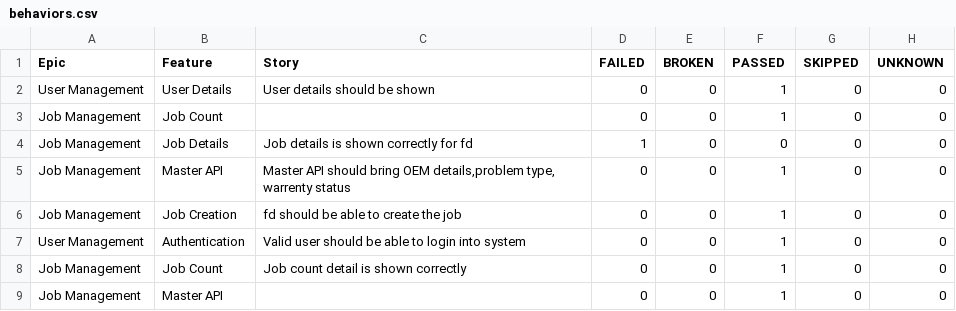
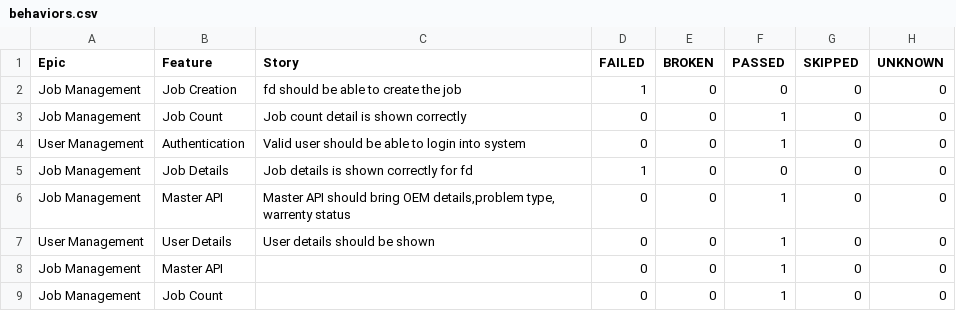
Before and after one commit to AbhijitNaik05/PhoenixTestAutomationFramework, a CSV file: data/behaviors.csv, drawn as a sheet.

```diff
--- a/data/behaviors.csv
+++ b/data/behaviors.csv
@@ -1,9 +1,9 @@
 "Epic","Feature","Story","FAILED","BROKEN","PASSED","SKIPPED","UNKNOWN"
-"User Management","User Details","User details should be shown","0","0","1","0","0"
-"Job Management","Job Count","","0","0","1","0","0"
+"Job Management","Job Creation","fd should be able to create the job","1","0","0","0","0"
+"Job Management","Job Count","Job count detail is shown correctly","0","0","1","0","0"
+"User Management","Authentication","Valid user should be able to login into system","0","0","1","0","0"
 "Job Management","Job Details","Job details is shown correctly for fd","1","0","0","0","0"
 "Job Management","Master API","Master API should bring OEM details,problem type, warrenty status","0","0","1","0","0"
-"Job Management","Job Creation","fd should be able to create the job","0","0","1","0","0"
-"User Management","Authentication","Valid user should be able to login into system","0","0","1","0","0"
-"Job Management","Job Count","Job count detail is shown correctly","0","0","1","0","0"
+"User Management","User Details","User details should be shown","0","0","1","0","0"
 "Job Management","Master API","","0","0","1","0","0"
+"Job Management","Job Count","","0","0","1","0","0"
```
Also changed, not shown: data/suites.csv, 58 other files.
